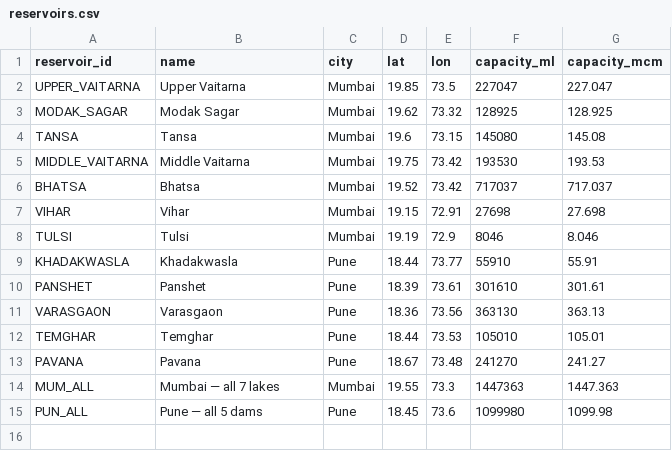
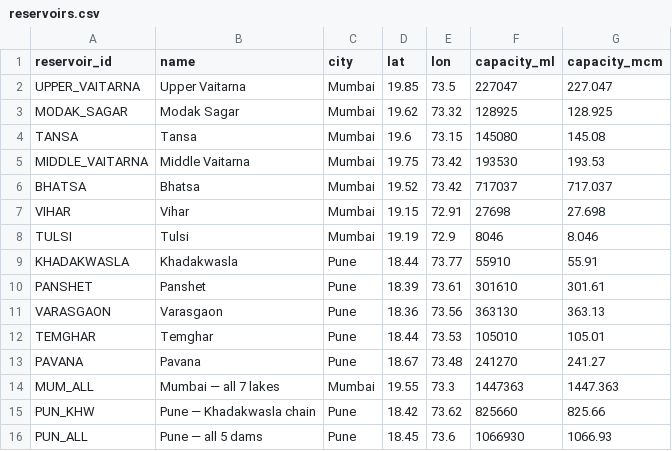
Before and after one commit to dheyays-blip/Vivo_Ignite_Jalakaar, a CSV file: data/interim/reservoirs.csv, drawn as a sheet.

Commit message:
fix(urban): re-source reservoir anchors, add rule-based stress score
Closes the circular citation: 6.93% and 90.06% now trace to FPJ reports of
the BMC Hydraulic Engineer bulletin. Deletes 53.38%/25 Jul (contradicted by
77.62% on 24 Jul and 88.40% on 27 Jul). Moves 6.93% to 29 Jun, its true
reading date; 30 Jun is 6.75%.

Adds PUN_KHW - published Pune figures describe the 4-dam Khadakwasla chain,
not the 5-dam total. Corrects PUN_ALL capacity 1,099,980 -> 1,066,930 ML and
adds an invariant so aggregates can never desync from their members again.

Adds urban_stress: rule-based 0-100 score, components stored alongside the
total, calibrated against BMC's 2026 restriction timeline.

```diff
--- a/data/interim/reservoirs.csv
+++ b/data/interim/reservoirs.csv
@@ -14,2 +14,3 @@ PAVANA,Pavana,Pune,18.67,73.48,241270,241.27
 MUM_ALL,Mumbai — all 7 lakes,Mumbai,19.55,73.3,1447363,1447.363
-PUN_ALL,Pune — all 5 dams,Pune,18.45,73.6,1099980,1099.98
+PUN_KHW,Pune — Khadakwasla chain,Pune,18.42,73.62,825660,825.66
+PUN_ALL,Pune — all 5 dams,Pune,18.45,73.6,1066930,1066.93
```
Also changed, not shown: 7 other files.
